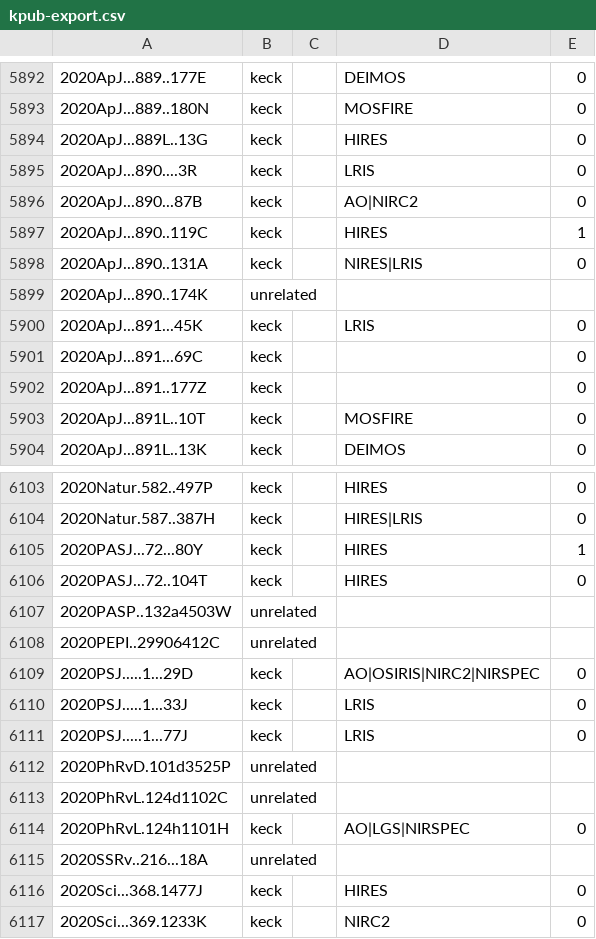
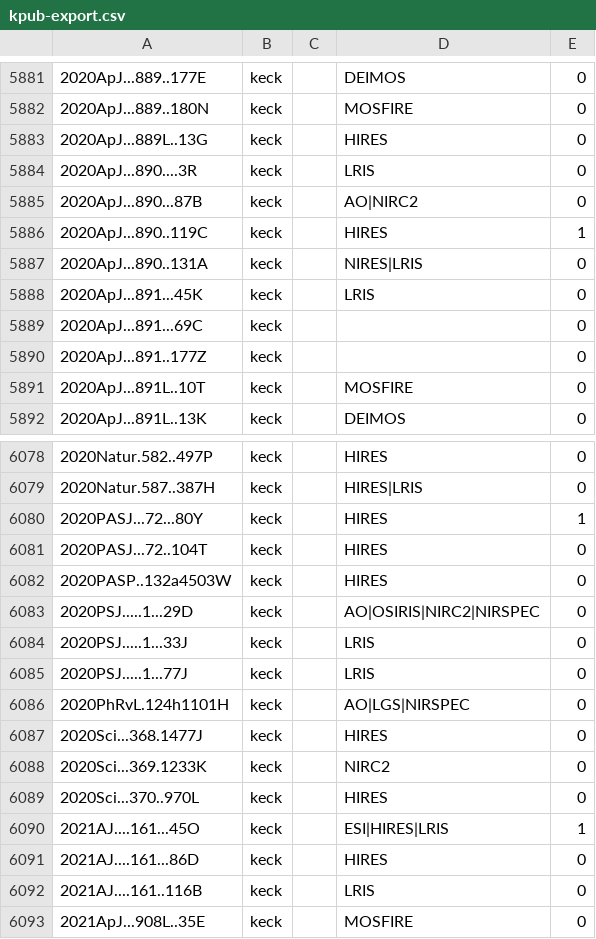
Before and after one commit to joh33-wmko/wmko-kpub, a CSV file: data/kpub-export.csv, drawn as a sheet; only a part is shown, gaps mark what is left out; the shorter side is filled out with more unchanged rows; the diff covers the shown part only.

Commit message:
Fix export not excluding unrelated

```diff
--- a/data/kpub-export.csv
+++ b/data/kpub-export.csv
@@ -5898,3 +5887,2 @@
 2020ApJ...890..131A,keck,,NIRES|LRIS,0
-2020ApJ...890..174K,unrelated,,,
 2020ApJ...891...45K,keck,,LRIS,0
@@ -6106,4 +6081,3 @@
 2020PASJ...72..104T,keck,,HIRES,0
-2020PASP..132a4503W,unrelated,,,
-2020PEPI..29906412C,unrelated,,,
+2020PASP..132a4503W,keck,,HIRES,0
 2020PSJ.....1...29D,keck,,AO|OSIRIS|NIRC2|NIRSPEC,0
@@ -6111,6 +6085,3 @@
 2020PSJ.....1...77J,keck,,LRIS,0
-2020PhRvD.101d3525P,unrelated,,,
-2020PhRvL.124d1102C,unrelated,,,
 2020PhRvL.124h1101H,keck,,AO|LGS|NIRSPEC,0
-2020SSRv..216...18A,unrelated,,,
 2020Sci...368.1477J,keck,,HIRES,0
```
Also changed, not shown: 24 removed rows elsewhere in this file, data/kpub-export-bibcodes.csv, 14 other files.
